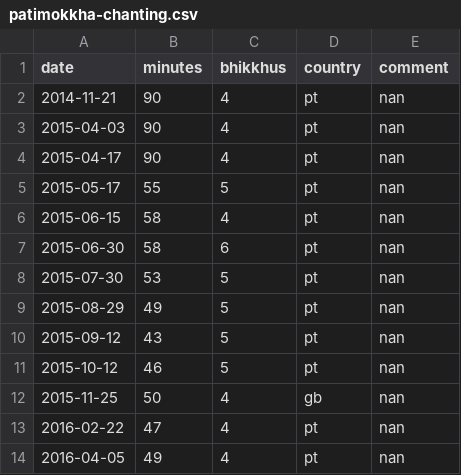
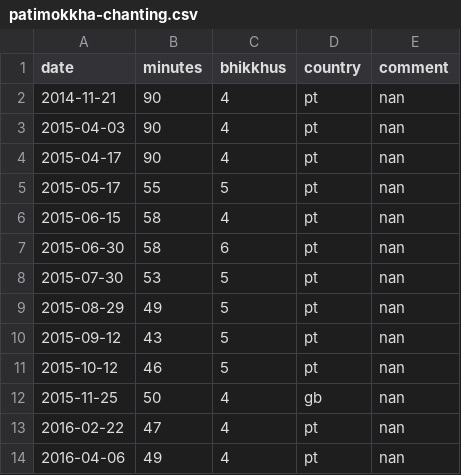
Before and after one commit to gambhiro/chanting-the-patimokkha, a CSV file: src/plotdata/patimokkha-chanting.csv, drawn as a sheet.

Commit message:
date fix

```diff
--- a/src/plotdata/patimokkha-chanting.csv
+++ b/src/plotdata/patimokkha-chanting.csv
@@ -13,2 +13,2 @@ date,minutes,bhikkhus,country,comment
 2016-02-22,47,4,pt,nan
-2016-04-05,49,4,pt,nan
+2016-04-06,49,4,pt,nan
```
Also changed, not shown: 3 other files.
